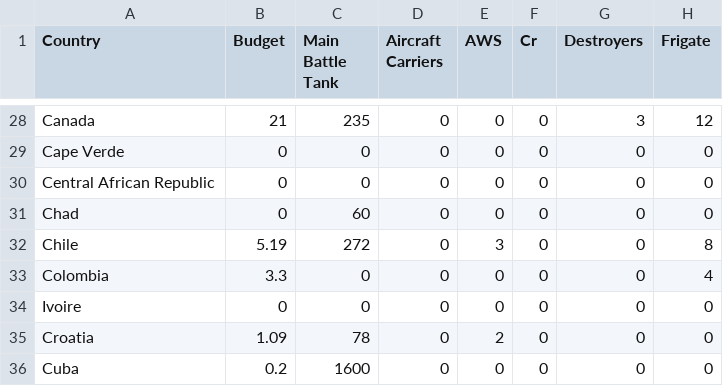
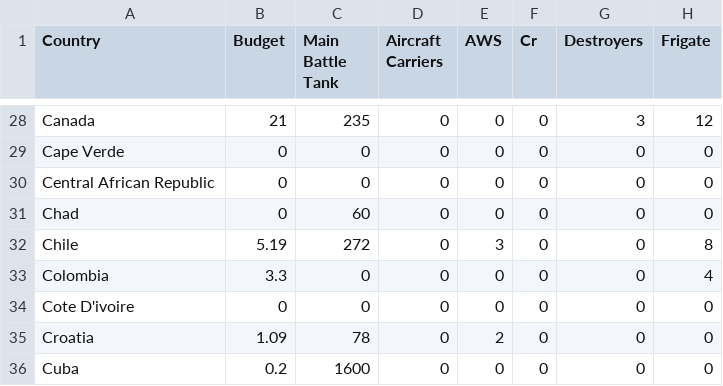
Before and after one commit to gregorygmwhite/IR_Simulator, a CSV file: simulator/db/data/raw_datasets/military_equipment_data.csv, drawn as a sheet; only a part is shown, gaps mark what is left out; the diff names each change by its address in the sheet, - before the commit and + after, or states it on an @@ line.

```diff
--- a/simulator/db/data/raw_datasets/military_equipment_data.csv
+++ b/simulator/db/data/raw_datasets/military_equipment_data.csv
-A34 (Country): Ivoire
+A34 (Country): Cote D'ivoire
```
Also changed, not shown: simulator/db/data/raw_datasets/troops_data.csv.
